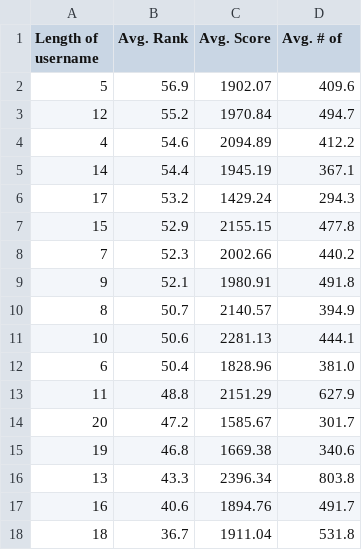
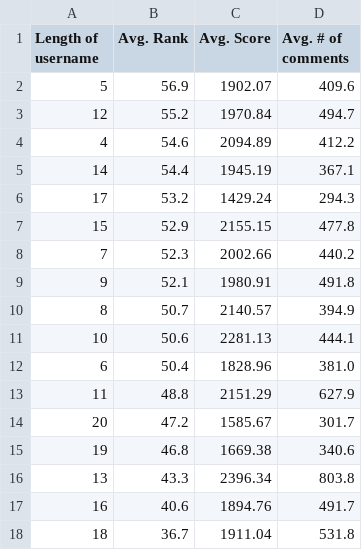
Before and after one commit to iLikeSoup/Reddit-Post-Analysis-CMSC498O, a CSV file: pulls/dataset/csvExport/username.csv, drawn as a sheet.

```diff
--- a/pulls/dataset/csvExport/username.csv
+++ b/pulls/dataset/csvExport/username.csv
@@ -1,2 +1,2 @@
-Length of username,Avg. Rank,Avg. Score,Avg. # of
+Length of username,Avg. Rank,Avg. Score,Avg. # of comments
 5,56.9,1902.07,409.6
```
Also changed, not shown: pulls/dataset/csvExport/rank.csv, pulls/dataset/csvExport/subred.csv, 3 other files.
